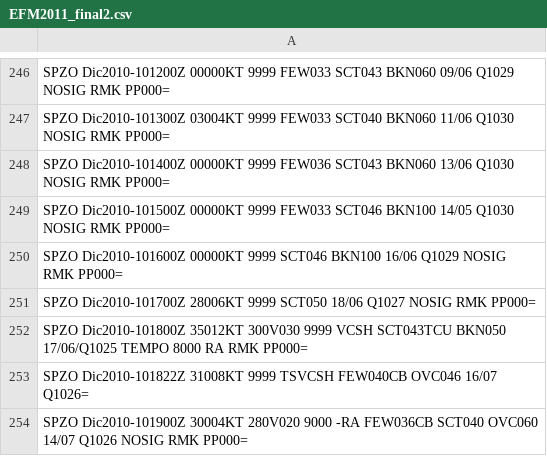
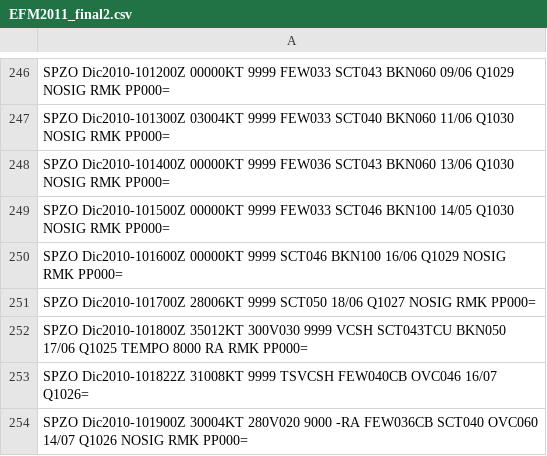
Before and after one commit to mbojorquez/metar_ultimo, a CSV file: EFM2011_final2.csv, drawn as a sheet; only a part is shown, gaps mark what is left out.

Commit message:
Update EFM2011_final2.csv

```diff
--- a/EFM2011_final2.csv
+++ b/EFM2011_final2.csv
@@ -251,3 +251,3 @@ SPZO Dic2010-101600Z 00000KT 9999 SCT046 BKN100 16/06 Q1029 NOSIG RMK PP000=
 SPZO Dic2010-101700Z 28006KT 9999 SCT050 18/06 Q1027 NOSIG RMK PP000=
-SPZO Dic2010-101800Z 35012KT 300V030 9999 VCSH SCT043TCU BKN050 17/06/Q1025 TEMPO 8000 RA RMK PP000=
+SPZO Dic2010-101800Z 35012KT 300V030 9999 VCSH SCT043TCU BKN050 17/06 Q1025 TEMPO 8000 RA RMK PP000=
 SPZO Dic2010-101822Z 31008KT 9999 TSVCSH FEW040CB OVC046 16/07 Q1026=
```
